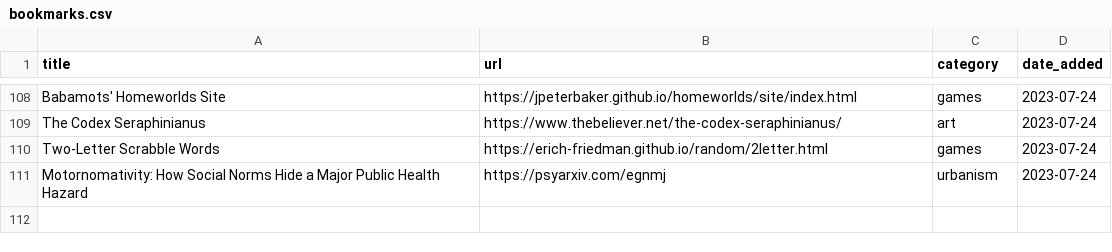
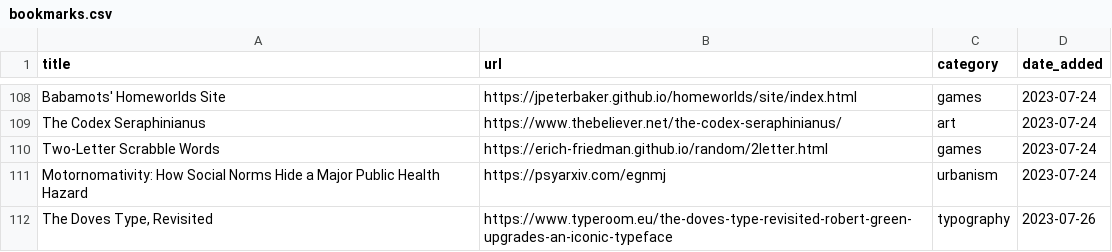
Before and after one commit to jdonland/bookmarks, a CSV file: bookmarks.csv, drawn as a sheet; only a part is shown, gaps mark what is left out.

Commit message:
add the doves type

```diff
--- a/bookmarks.csv
+++ b/bookmarks.csv
@@ -111 +111,2 @@ Two-Letter Scrabble Words,https://erich-friedman.github.io/random/2letter.html,g
 Motornomativity: How Social Norms Hide a Major Public Health Hazard,https://psyarxiv.com/egnmj,urbanism,2023-07-24
+"The Doves Type, Revisited",https://www.typeroom.eu/the-doves-type-revisited-robert-green-upgrades-an-iconic-typeface,typography,2023-07-26
```
Also changed, not shown: 2 other files.
